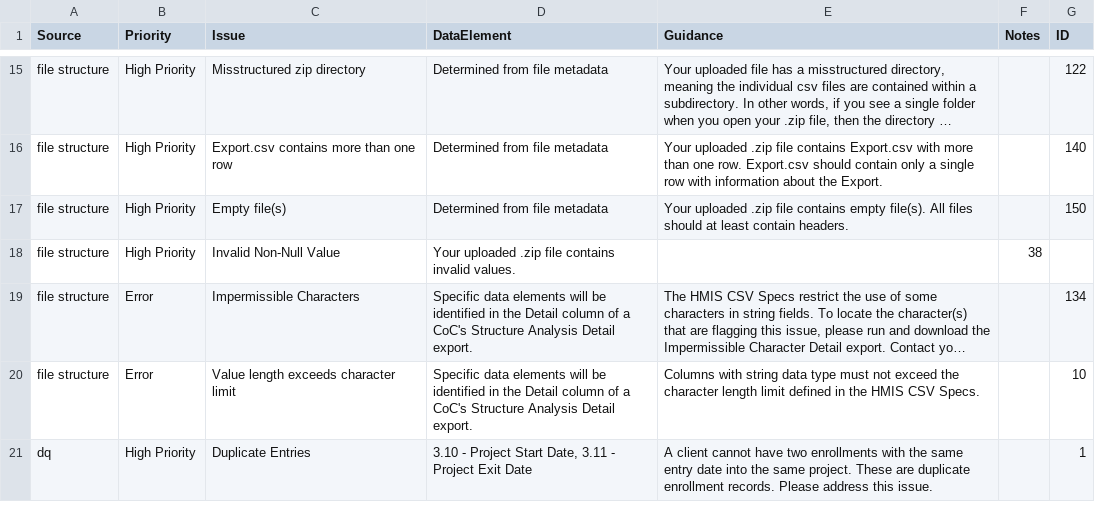
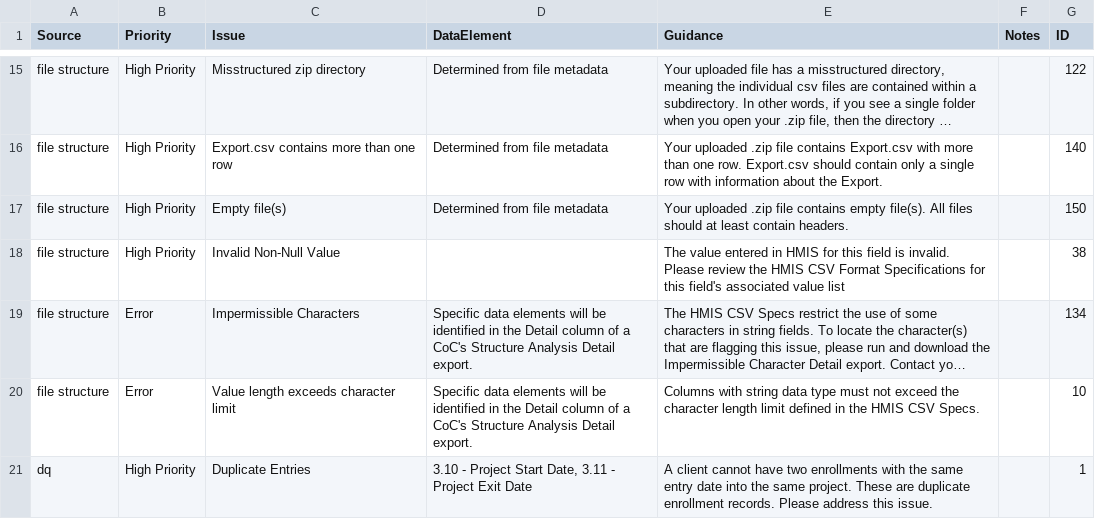
Before and after one commit to abtassociates/eva, a CSV file: public-resources/EvaChecks.csv, drawn as a sheet; only a part is shown, gaps mark what is left out; long unchanged cells end in …; the diff names each change by its address in the sheet, - before the commit and + after, or states it on an @@ line.

Commit message:
update EvaChecks guidance for invalid non-null values

```diff
--- a/public-resources/EvaChecks.csv
+++ b/public-resources/EvaChecks.csv
-D18 (DataElement): Your uploaded .zip file contains invalid values.
+D18 (DataElement): (empty)
-E18 (Guidance): (empty)
+E18 (Guidance): The value entered in HMIS for this field is invalid. Please review the HMIS CSV Format Specifications for this field's associated value list
-F18 (Notes): 38
+F18 (Notes): (empty)
-G18 (ID): (empty)
+G18 (ID): 38
```
